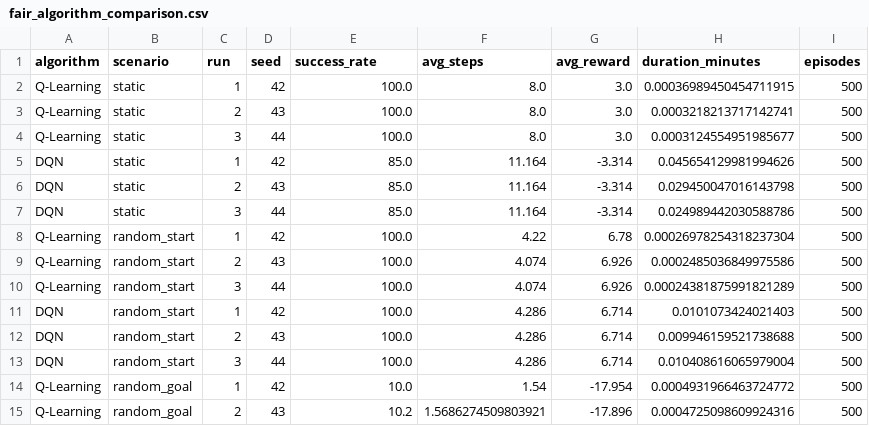
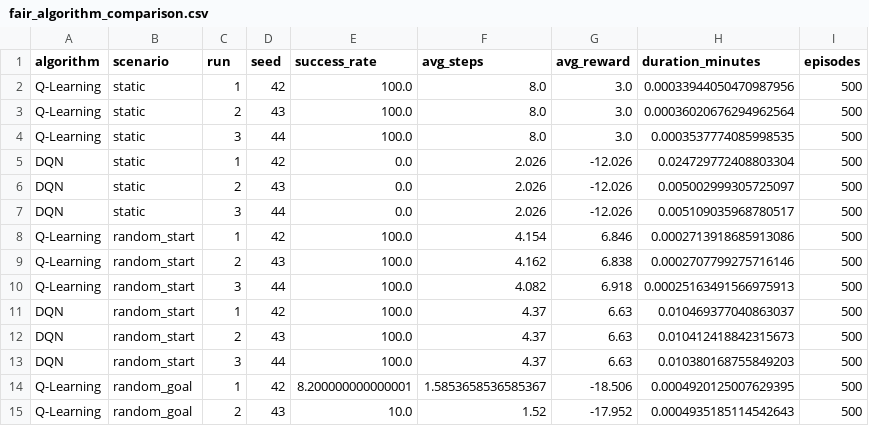
Before and after one commit to Ul012/FOM-rl-shipnav-ql-dqn, a CSV file: src/comparison/exports/fair_algorithm_comparison.csv, drawn as a sheet; only a part is shown; the diff covers the shown part only.

```diff
--- a/src/comparison/exports/fair_algorithm_comparison.csv
+++ b/src/comparison/exports/fair_algorithm_comparison.csv
@@ -1,15 +1,15 @@
 algorithm,scenario,run,seed,success_rate,avg_steps,avg_reward,duration_minutes,episodes
-Q-Learning,static,1,42,100.0,8.0,3.0,0.00036989450454711915,500
-Q-Learning,static,2,43,100.0,8.0,3.0,0.0003218213717142741,500
-Q-Learning,static,3,44,100.0,8.0,3.0,0.0003124554951985677,500
-DQN,static,1,42,85.0,11.164,-3.314,0.045654129981994626,500
-DQN,static,2,43,85.0,11.164,-3.314,0.029450047016143798,500
-DQN,static,3,44,85.0,11.164,-3.314,0.024989442030588786,500
-Q-Learning,random_start,1,42,100.0,4.22,6.78,0.00026978254318237304,500
-Q-Learning,random_start,2,43,100.0,4.074,6.926,0.0002485036849975586,500
-Q-Learning,random_start,3,44,100.0,4.074,6.926,0.00024381875991821289,500
-DQN,random_start,1,42,100.0,4.286,6.714,0.0101073424021403,500
-DQN,random_start,2,43,100.0,4.286,6.714,0.009946159521738688,500
-DQN,random_start,3,44,100.0,4.286,6.714,0.010408616065979004,500
-Q-Learning,random_goal,1,42,10.0,1.54,-17.954,0.0004931966463724772,500
-Q-Learning,random_goal,2,43,10.2,1.5686274509803921,-17.896,0.0004725098609924316,500
+Q-Learning,static,1,42,100.0,8.0,3.0,0.00033944050470987956,500
+Q-Learning,static,2,43,100.0,8.0,3.0,0.00036020676294962564,500
+Q-Learning,static,3,44,100.0,8.0,3.0,0.0003537774085998535,500
+DQN,static,1,42,0.0,2.026,-12.026,0.024729772408803304,500
+DQN,static,2,43,0.0,2.026,-12.026,0.005002999305725097,500
+DQN,static,3,44,0.0,2.026,-12.026,0.005109035968780517,500
+Q-Learning,random_start,1,42,100.0,4.154,6.846,0.0002713918685913086,500
+Q-Learning,random_start,2,43,100.0,4.162,6.838,0.0002707799275716146,500
+Q-Learning,random_start,3,44,100.0,4.082,6.918,0.00025163491566975913,500
+DQN,random_start,1,42,100.0,4.37,6.63,0.010469377040863037,500
+DQN,random_start,2,43,100.0,4.37,6.63,0.010412418842315673,500
+DQN,random_start,3,44,100.0,4.37,6.63,0.010380168755849203,500
+Q-Learning,random_goal,1,42,8.200000000000001,1.5853658536585367,-18.506,0.0004920125007629395,500
+Q-Learning,random_goal,2,43,10.0,1.52,-17.952,0.0004935185114542643,500
```
Also changed, not shown: 55 edited cells elsewhere in this file, src/comparison/exports/algorithm_comparison_stats.csv, 10 other files.
